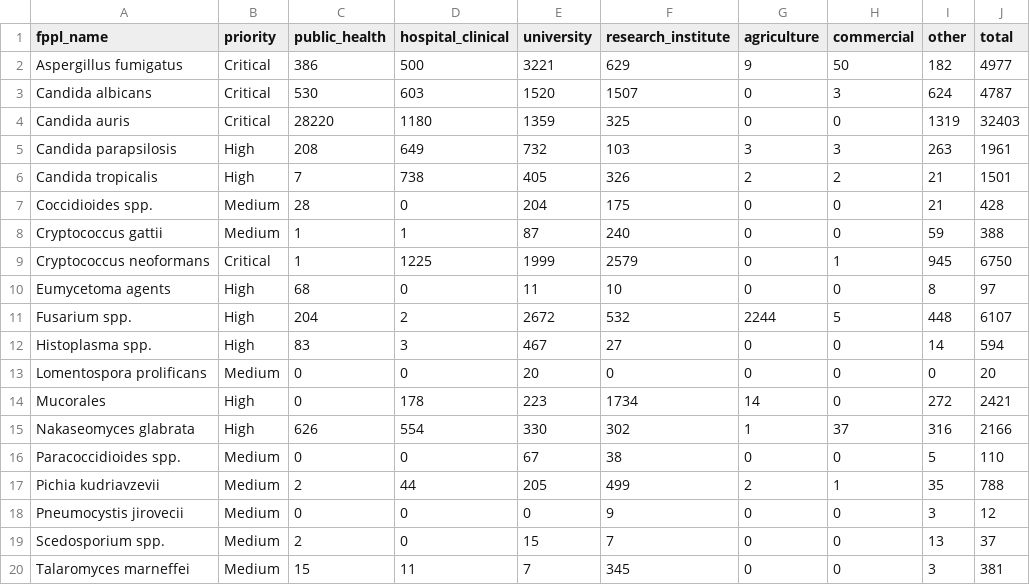
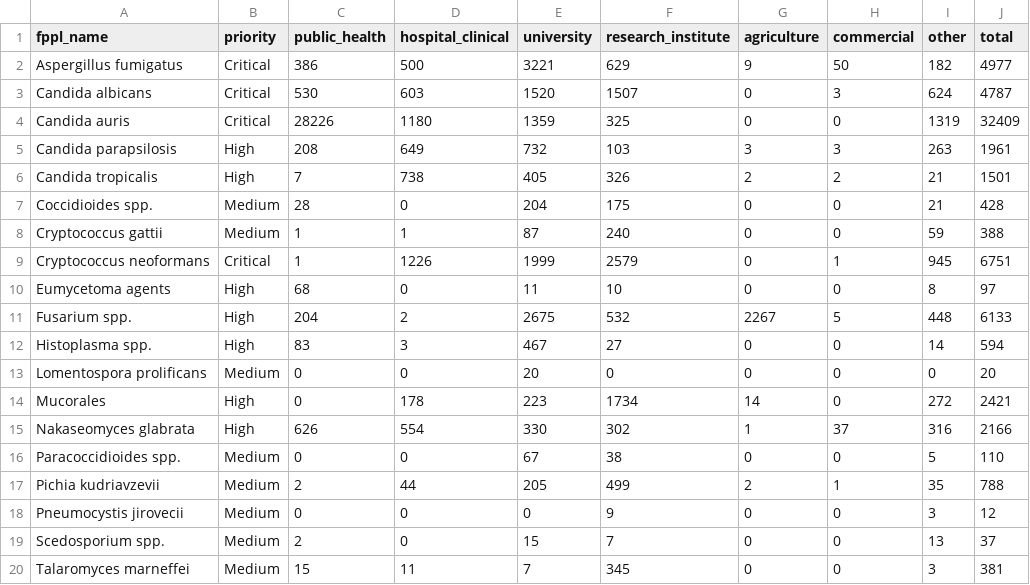
Before and after one commit to happykhan/fungiwatch, a CSV file: build/submitter_categories.csv, drawn as a sheet.

```diff
--- a/build/submitter_categories.csv
+++ b/build/submitter_categories.csv
@@ -3,3 +3,3 @@ Aspergillus fumigatus,Critical,386,500,3221,629,9,50,182,4977
 Candida albicans,Critical,530,603,1520,1507,0,3,624,4787
-Candida auris,Critical,28220,1180,1359,325,0,0,1319,32403
+Candida auris,Critical,28226,1180,1359,325,0,0,1319,32409
 Candida parapsilosis,High,208,649,732,103,3,3,263,1961
@@ -8,5 +8,5 @@ Coccidioides spp.,Medium,28,0,204,175,0,0,21,428
 Cryptococcus gattii,Medium,1,1,87,240,0,0,59,388
-Cryptococcus neoformans,Critical,1,1225,1999,2579,0,1,945,6750
+Cryptococcus neoformans,Critical,1,1226,1999,2579,0,1,945,6751
 Eumycetoma agents,High,68,0,11,10,0,0,8,97
-Fusarium spp.,High,204,2,2672,532,2244,5,448,6107
+Fusarium spp.,High,204,2,2675,532,2267,5,448,6133
 Histoplasma spp.,High,83,3,467,27,0,0,14,594
```
Also changed, not shown: build/host_categories.csv, build/submitters.csv, 9 other files.
